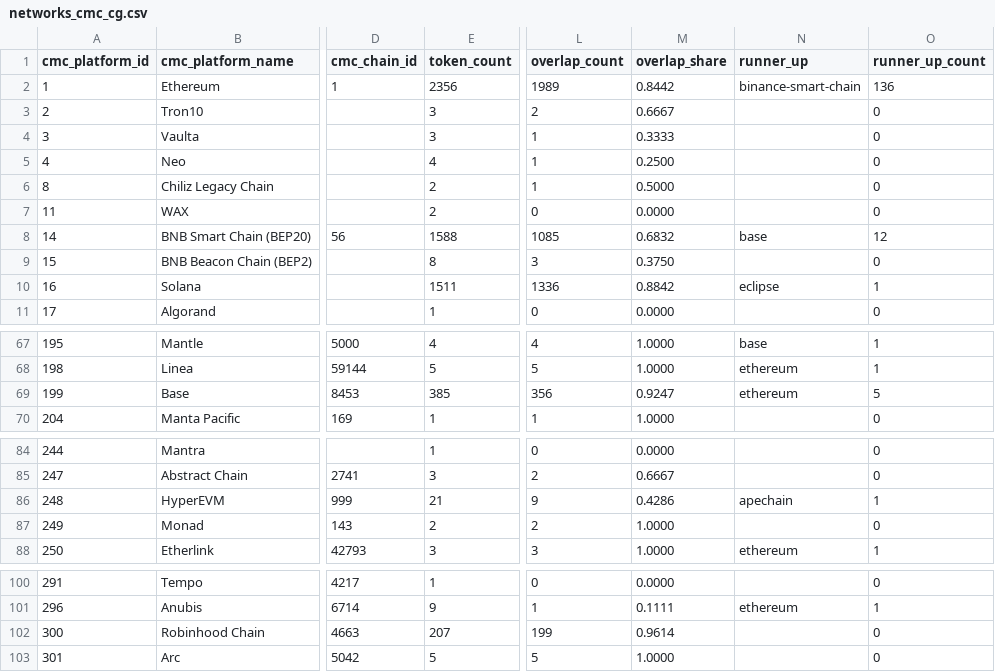
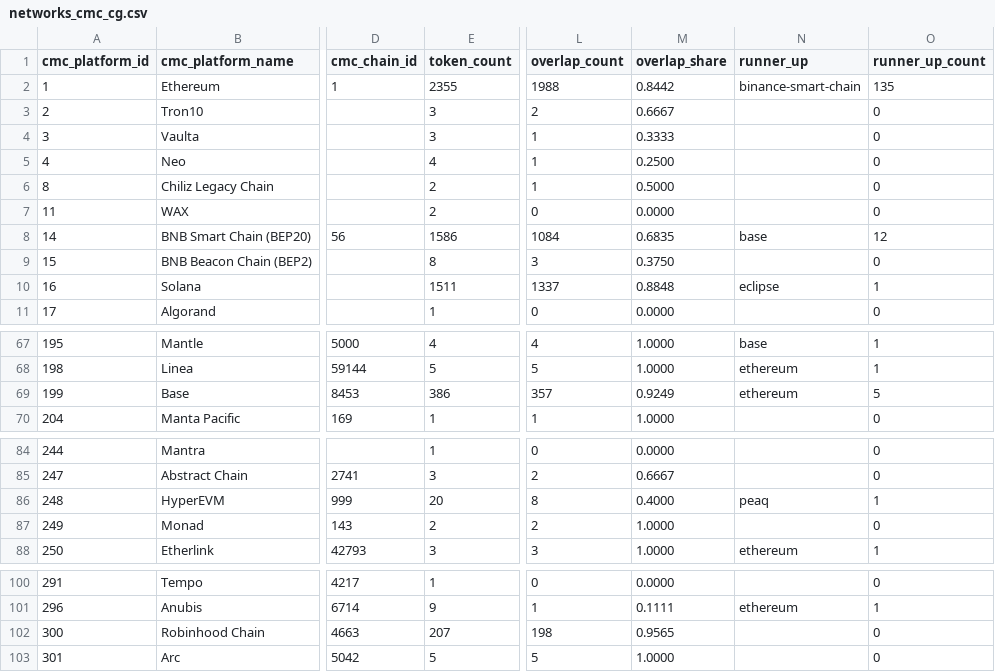
Before and after one commit to sachiew/cg-id-map, a CSV file: data/networks_cmc_cg.csv, drawn as a sheet; only a part is shown, gaps mark what is left out; the diff covers the shown part only; the diff names each change by its address in the sheet, - before the commit and + after, or states it on an @@ line.

```diff
--- a/data/networks_cmc_cg.csv
+++ b/data/networks_cmc_cg.csv
-E2 (token_count): 2356
+E2 (token_count): 2355
-L2 (overlap_count): 1989
+L2 (overlap_count): 1988
-O2 (runner_up_count): 136
+O2 (runner_up_count): 135
-E8 (token_count): 1588
+E8 (token_count): 1586
-L8 (overlap_count): 1085
+L8 (overlap_count): 1084
-M8 (overlap_share): 0.6832
+M8 (overlap_share): 0.6835
-L10 (overlap_count): 1336
+L10 (overlap_count): 1337
-M10 (overlap_share): 0.8842
+M10 (overlap_share): 0.8848
-E69 (token_count): 385
+E69 (token_count): 386
-L69 (overlap_count): 356
+L69 (overlap_count): 357
-M69 (overlap_share): 0.9247
+M69 (overlap_share): 0.9249
-E86 (token_count): 21
+E86 (token_count): 20
-L86 (overlap_count): 9
+L86 (overlap_count): 8
-M86 (overlap_share): 0.4286
+M86 (overlap_share): 0.4000
-N86 (runner_up): apechain
+N86 (runner_up): peaq
-L102 (overlap_count): 199
+L102 (overlap_count): 198
-M102 (overlap_share): 0.9614
+M102 (overlap_share): 0.9565
```
Also changed, not shown: 1 edited cell elsewhere in this file, data/cmc_to_cg.csv, data/review_queue.csv, 4 other files.
